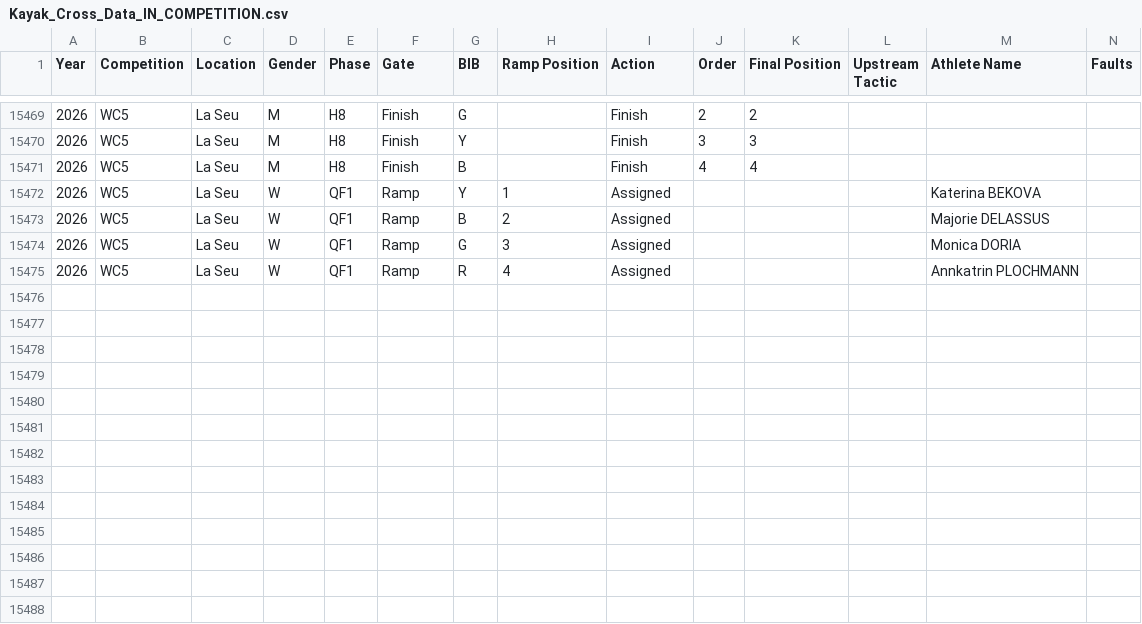
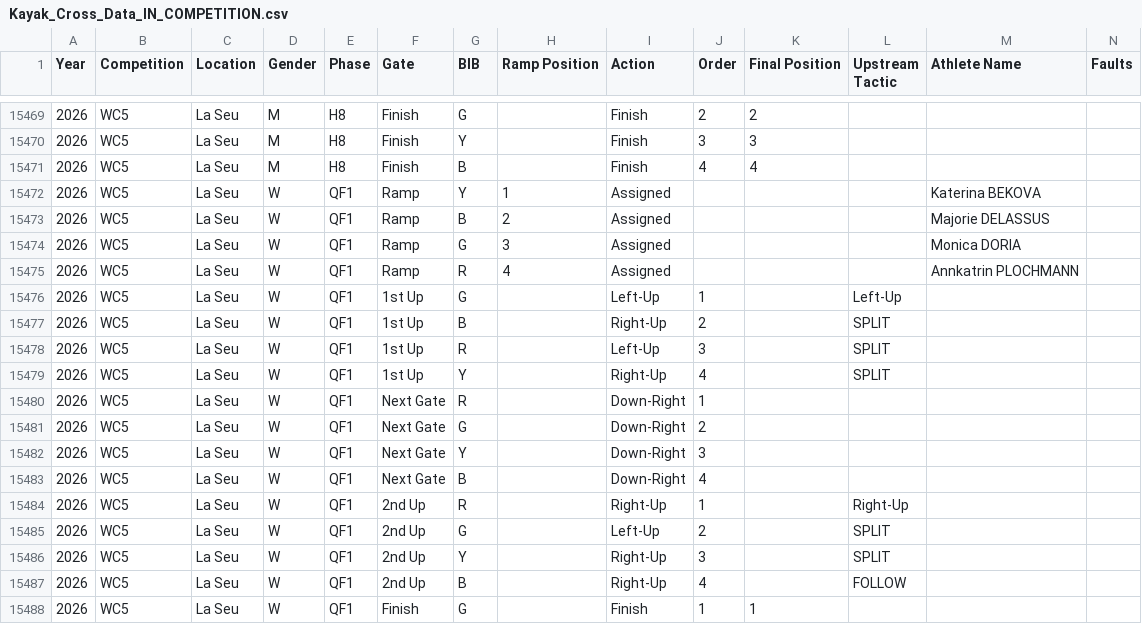
Before and after one commit to katrina-sutherland/kx_tagger, a CSV file: data/Kayak_Cross_Data_IN_COMPETITION.csv, drawn as a sheet; only a part is shown, gaps mark what is left out; rows hold the shown columns only; the diff names each change by its address in the sheet, - before the commit and + after, or states it on an @@ line.

Commit message:
Automated update for In-Competition Report: Kayak_Cross_Data_IN_COMPETITION.csv

```diff
--- a/data/Kayak_Cross_Data_IN_COMPETITION.csv
+++ b/data/Kayak_Cross_Data_IN_COMPETITION.csv
+row 15476: 2026 | WC5 | La Seu | W | QF1 | 1st Up | G |  | Left-Up | 1 |  | Left-Up
+row 15477: 2026 | WC5 | La Seu | W | QF1 | 1st Up | B |  | Right-Up | 2 |  | SPLIT
+row 15478: 2026 | WC5 | La Seu | W | QF1 | 1st Up | R |  | Left-Up | 3 |  | SPLIT
+row 15479: 2026 | WC5 | La Seu | W | QF1 | 1st Up | Y |  | Right-Up | 4 |  | SPLIT
+row 15480: 2026 | WC5 | La Seu | W | QF1 | Next Gate | R |  | Down-Right | 1
+row 15481: 2026 | WC5 | La Seu | W | QF1 | Next Gate | G |  | Down-Right | 2
+row 15482: 2026 | WC5 | La Seu | W | QF1 | Next Gate | Y |  | Down-Right | 3
+row 15483: 2026 | WC5 | La Seu | W | QF1 | Next Gate | B |  | Down-Right | 4
+row 15484: 2026 | WC5 | La Seu | W | QF1 | 2nd Up | R |  | Right-Up | 1 |  | Right-Up
+row 15485: 2026 | WC5 | La Seu | W | QF1 | 2nd Up | G |  | Left-Up | 2 |  | SPLIT
+row 15486: 2026 | WC5 | La Seu | W | QF1 | 2nd Up | Y |  | Right-Up | 3 |  | SPLIT
+row 15487: 2026 | WC5 | La Seu | W | QF1 | 2nd Up | B |  | Right-Up | 4 |  | FOLLOW
+row 15488: 2026 | WC5 | La Seu | W | QF1 | Finish | G |  | Finish | 1 | 1
```
